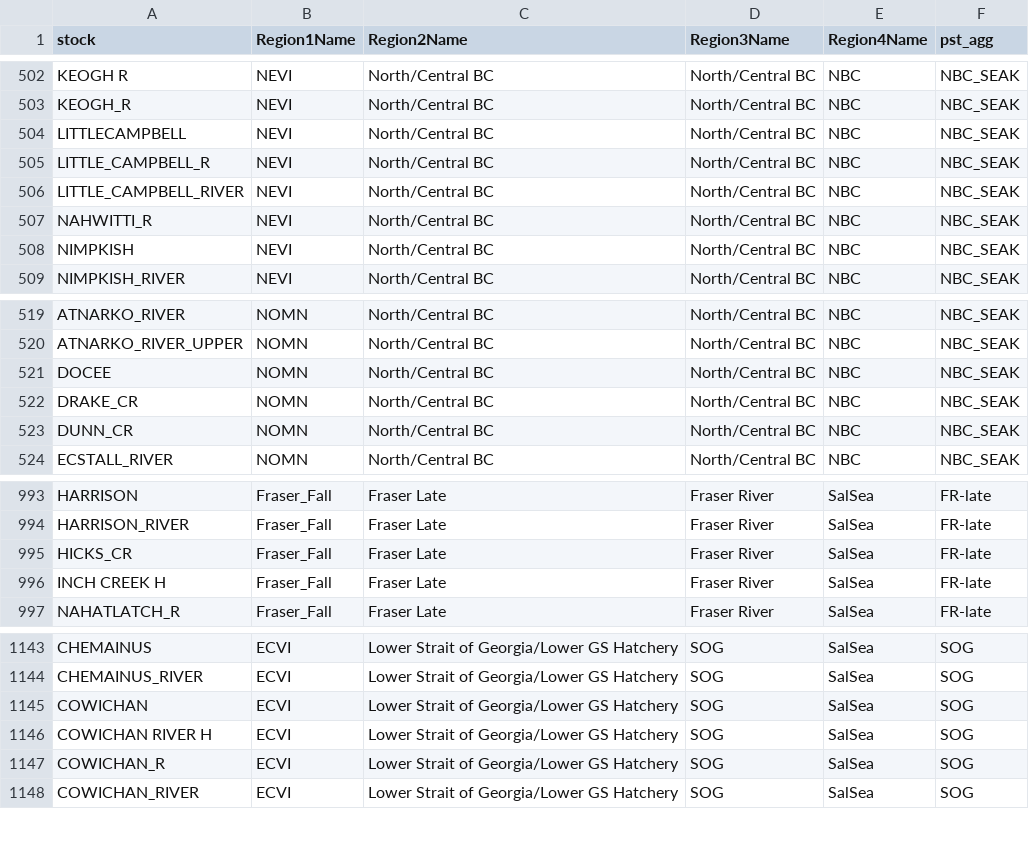
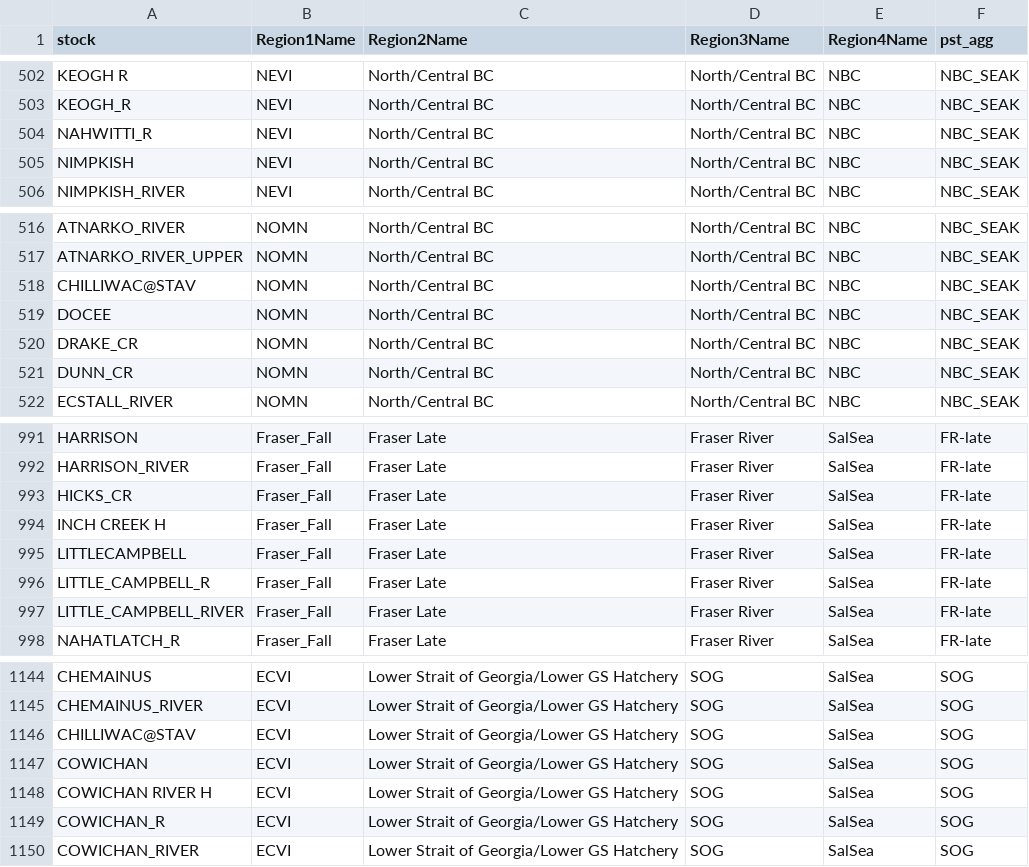
Before and after one commit to CamFreshwater/stockKey, a CSV file: data/generated/finalStockList_Nov2024.csv, drawn as a sheet; only a part is shown, gaps mark what is left out; removed rows and columns are numbered as before the commit, all else as after; the diff names each change by its address in the sheet, - before the commit and + after, or states it on an @@ line.

Commit message:
switch little campbell

```diff
--- a/data/generated/finalStockList_Nov2024.csv
+++ b/data/generated/finalStockList_Nov2024.csv
-row 504: LITTLECAMPBELL | NEVI | North/Central BC | North/Central BC | NBC | NBC_SEAK
-row 505: LITTLE_CAMPBELL_R | NEVI | North/Central BC | North/Central BC | NBC | NBC_SEAK
-row 506: LITTLE_CAMPBELL_RIVER | NEVI | North/Central BC | North/Central BC | NBC | NBC_SEAK
+row 518: CHILLIWAC@STAV | NOMN | North/Central BC | North/Central BC | NBC | NBC_SEAK
+row 995: LITTLECAMPBELL | Fraser_Fall | Fraser Late | Fraser River | SalSea | FR-late
+row 996: LITTLE_CAMPBELL_R | Fraser_Fall | Fraser Late | Fraser River | SalSea | FR-late
+row 997: LITTLE_CAMPBELL_RIVER | Fraser_Fall | Fraser Late | Fraser River | SalSea | FR-late
+row 1146: CHILLIWAC@STAV | ECVI | Lower Strait of Georgia/Lower GS Hatchery | SOG | SalSea | SOG
```
Also changed, not shown: 2 other files.
